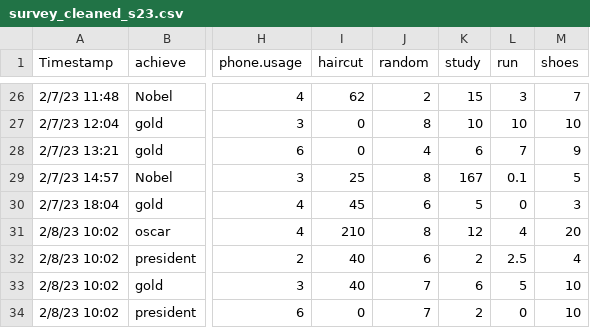
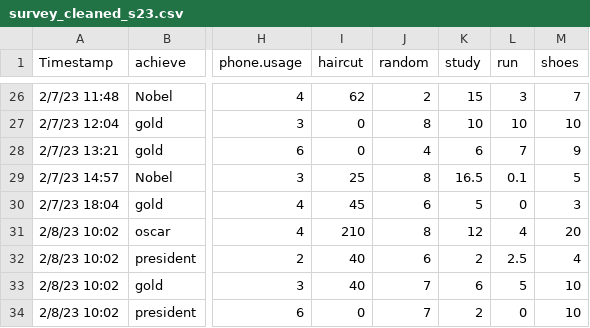
Before and after one commit to mphitchman/stats, a CSV file: data/survey_cleaned_s23.csv, drawn as a sheet; only a part is shown, gaps mark what is left out; the diff names each change by its address in the sheet, - before the commit and + after, or states it on an @@ line.

Commit message:
class survey data

```diff
--- a/data/survey_cleaned_s23.csv
+++ b/data/survey_cleaned_s23.csv
-K29 (study): 167
+K29 (study): 16.5
```
